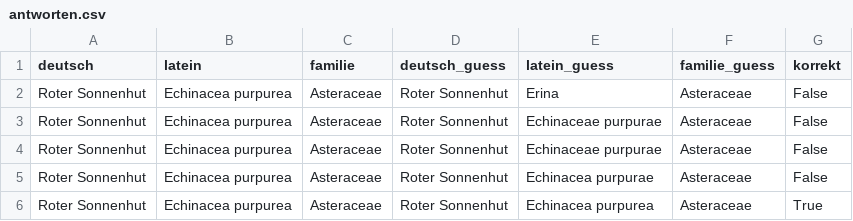
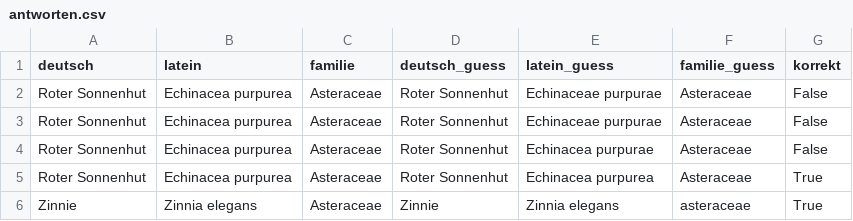
Before and after one commit to DST81/blumen_app, a CSV file: antworten.csv, drawn as a sheet.

Commit message:
update antworten

```diff
--- a/antworten.csv
+++ b/antworten.csv
@@ -1,3 +1,2 @@
 deutsch,latein,familie,deutsch_guess,latein_guess,familie_guess,korrekt
-Roter Sonnenhut,Echinacea purpurea,Asteraceae,Roter Sonnenhut,Erina,Asteraceae,False
 Roter Sonnenhut,Echinacea purpurea,Asteraceae,Roter Sonnenhut,Echinaceae purpurae,Asteraceae,False
@@ -6 +5,2 @@ Roter Sonnenhut,Echinacea purpurea,Asteraceae,Roter Sonnenhut,Echinacea purpurae
 Roter Sonnenhut,Echinacea purpurea,Asteraceae,Roter Sonnenhut,Echinacea purpurea,Asteraceae,True
+Zinnie,Zinnia elegans,Asteraceae,Zinnie,Zinnia elegans,asteraceae,True
```
